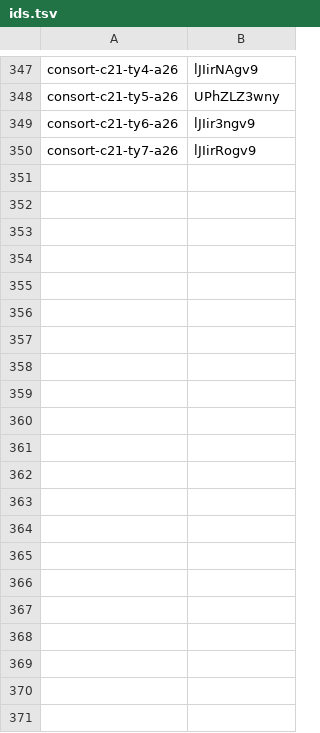
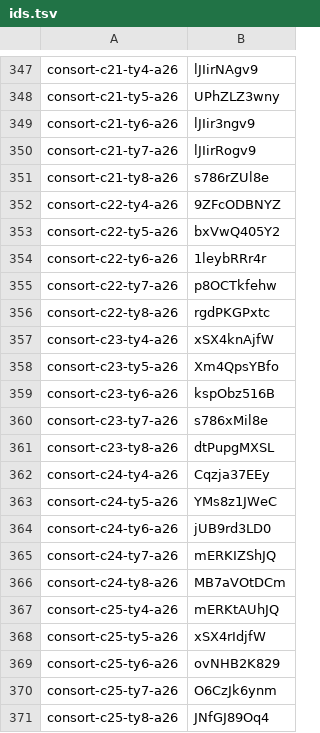
Before and after one commit to thientran2711/cung-tuong-mong, a TSV file: dev/handover/reports/fig-cutout-clean/batch-consort-ty-tools/progress/ids.tsv, drawn as a sheet; only a part is shown, gaps mark what is left out.

```diff
--- a/dev/handover/reports/fig-cutout-clean/batch-consort-ty-tools/progress/ids.tsv
+++ b/dev/handover/reports/fig-cutout-clean/batch-consort-ty-tools/progress/ids.tsv
@@ -350 +350,22 @@ consort-c21-ty6-a26	lJIir3ngv9
 consort-c21-ty7-a26	lJIirRogv9
+consort-c21-ty8-a26	s786rZUl8e
+consort-c22-ty4-a26	9ZFcODBNYZ
+consort-c22-ty5-a26	bxVwQ405Y2
+consort-c22-ty6-a26	1leybRRr4r
+consort-c22-ty7-a26	p8OCTkfehw
+consort-c22-ty8-a26	rgdPKGPxtc
+consort-c23-ty4-a26	xSX4knAjfW
+consort-c23-ty5-a26	Xm4QpsYBfo
+consort-c23-ty6-a26	kspObz516B
+consort-c23-ty7-a26	s786xMil8e
+consort-c23-ty8-a26	dtPupgMXSL
+consort-c24-ty4-a26	Cqzja37EEy
+consort-c24-ty5-a26	YMs8z1JWeC
+consort-c24-ty6-a26	jUB9rd3LD0
+consort-c24-ty7-a26	mERKIZShJQ
+consort-c24-ty8-a26	MB7aVOtDCm
+consort-c25-ty4-a26	mERKtAUhJQ
+consort-c25-ty5-a26	xSX4rIdjfW
+consort-c25-ty6-a26	ovNHB2K829
+consort-c25-ty7-a26	O6CzJk6ynm
+consort-c25-ty8-a26	JNfGJ89Oq4
```
Also changed, not shown: dev/handover/reports/fig-cutout-clean/batch-consort-ty-tools/progress/h2.tsv.
